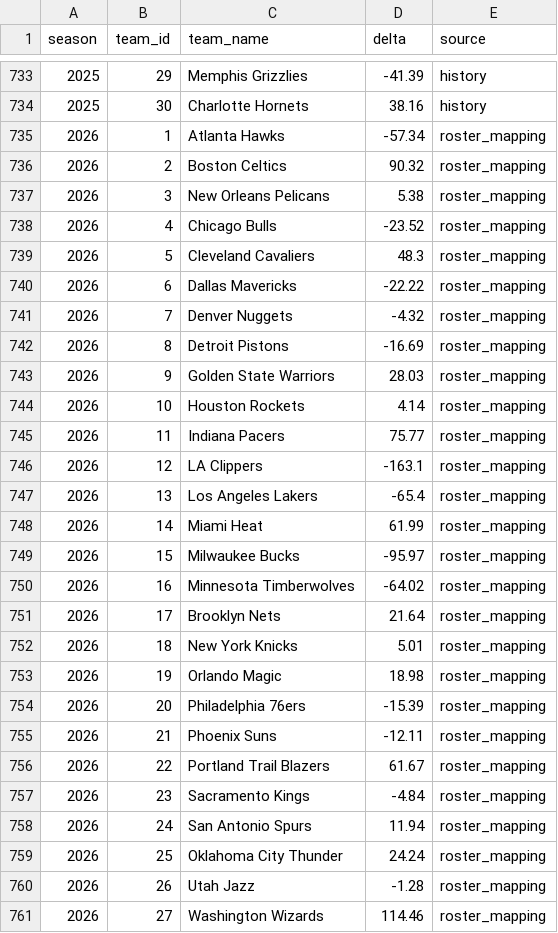
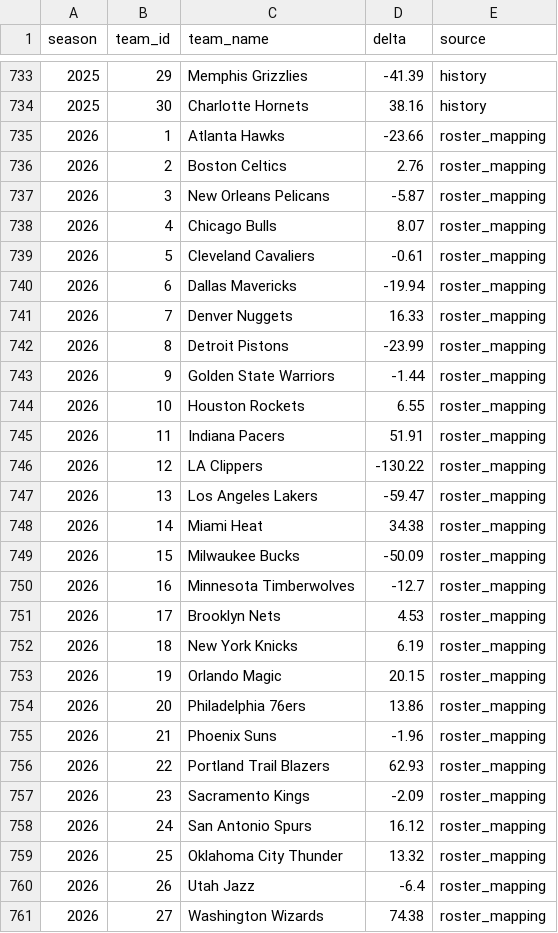
Before and after one commit to atr777/nba-elo, a CSV file: data/exports/roster_deltas.csv, drawn as a sheet; only a part is shown, gaps mark what is left out; the diff covers the shown part only.

```diff
--- a/data/exports/roster_deltas.csv
+++ b/data/exports/roster_deltas.csv
@@ -734,28 +734,28 @@ season,team_id,team_name,delta,source
 2025,30,Charlotte Hornets,38.16,history
-2026,1,Atlanta Hawks,-57.34,roster_mapping
-2026,2,Boston Celtics,90.32,roster_mapping
-2026,3,New Orleans Pelicans,5.38,roster_mapping
-2026,4,Chicago Bulls,-23.52,roster_mapping
-2026,5,Cleveland Cavaliers,48.3,roster_mapping
-2026,6,Dallas Mavericks,-22.22,roster_mapping
-2026,7,Denver Nuggets,-4.32,roster_mapping
-2026,8,Detroit Pistons,-16.69,roster_mapping
-2026,9,Golden State Warriors,28.03,roster_mapping
-2026,10,Houston Rockets,4.14,roster_mapping
-2026,11,Indiana Pacers,75.77,roster_mapping
-2026,12,LA Clippers,-163.1,roster_mapping
-2026,13,Los Angeles Lakers,-65.4,roster_mapping
-2026,14,Miami Heat,61.99,roster_mapping
-2026,15,Milwaukee Bucks,-95.97,roster_mapping
-2026,16,Minnesota Timberwolves,-64.02,roster_mapping
-2026,17,Brooklyn Nets,21.64,roster_mapping
-2026,18,New York Knicks,5.01,roster_mapping
-2026,19,Orlando Magic,18.98,roster_mapping
-2026,20,Philadelphia 76ers,-15.39,roster_mapping
-2026,21,Phoenix Suns,-12.11,roster_mapping
-2026,22,Portland Trail Blazers,61.67,roster_mapping
-2026,23,Sacramento Kings,-4.84,roster_mapping
-2026,24,San Antonio Spurs,11.94,roster_mapping
-2026,25,Oklahoma City Thunder,24.24,roster_mapping
-2026,26,Utah Jazz,-1.28,roster_mapping
-2026,27,Washington Wizards,114.46,roster_mapping
+2026,1,Atlanta Hawks,-23.66,roster_mapping
+2026,2,Boston Celtics,2.76,roster_mapping
+2026,3,New Orleans Pelicans,-5.87,roster_mapping
+2026,4,Chicago Bulls,8.07,roster_mapping
+2026,5,Cleveland Cavaliers,-0.61,roster_mapping
+2026,6,Dallas Mavericks,-19.94,roster_mapping
+2026,7,Denver Nuggets,16.33,roster_mapping
+2026,8,Detroit Pistons,-23.99,roster_mapping
+2026,9,Golden State Warriors,-1.44,roster_mapping
+2026,10,Houston Rockets,6.55,roster_mapping
+2026,11,Indiana Pacers,51.91,roster_mapping
+2026,12,LA Clippers,-130.22,roster_mapping
+2026,13,Los Angeles Lakers,-59.47,roster_mapping
+2026,14,Miami Heat,34.38,roster_mapping
+2026,15,Milwaukee Bucks,-50.09,roster_mapping
+2026,16,Minnesota Timberwolves,-12.7,roster_mapping
+2026,17,Brooklyn Nets,4.53,roster_mapping
+2026,18,New York Knicks,6.19,roster_mapping
+2026,19,Orlando Magic,20.15,roster_mapping
+2026,20,Philadelphia 76ers,13.86,roster_mapping
+2026,21,Phoenix Suns,-1.96,roster_mapping
+2026,22,Portland Trail Blazers,62.93,roster_mapping
+2026,23,Sacramento Kings,-2.09,roster_mapping
+2026,24,San Antonio Spurs,16.12,roster_mapping
+2026,25,Oklahoma City Thunder,13.32,roster_mapping
+2026,26,Utah Jazz,-6.4,roster_mapping
+2026,27,Washington Wizards,74.38,roster_mapping
```
Also changed, not shown: 87 edited cells elsewhere in this file, data/exports/preseason_ratings.csv.
